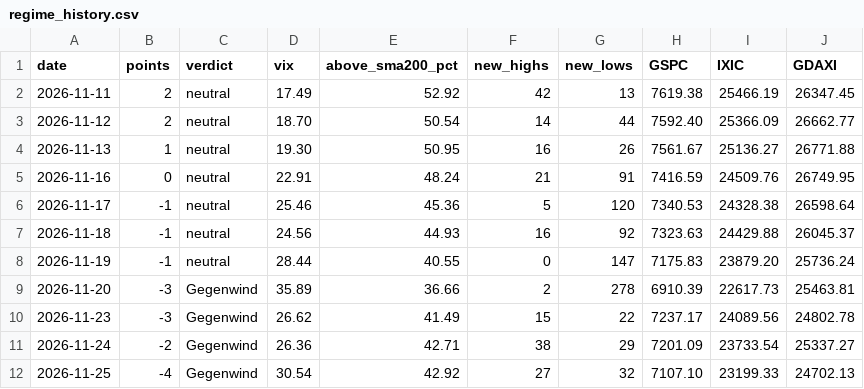
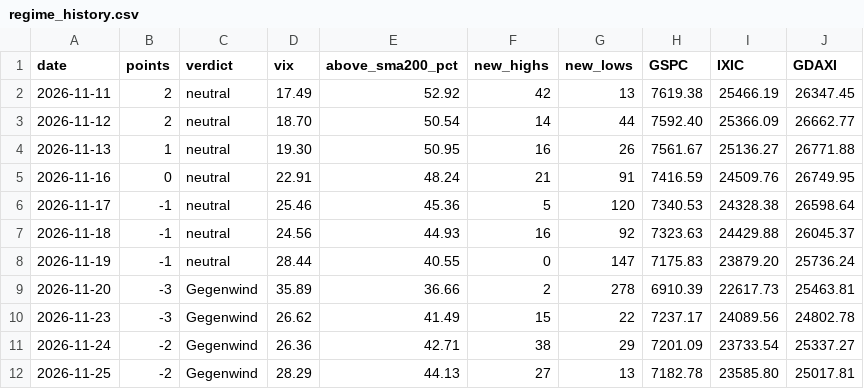
Before and after one commit to knockslukas-cmd/tradetalk, a CSV file: results/regime_history.csv, drawn as a sheet.

```diff
--- a/results/regime_history.csv
+++ b/results/regime_history.csv
@@ -11,2 +11,2 @@ date,points,verdict,vix,above_sma200_pct,new_highs,new_lows,GSPC,IXIC,GDAXI
 2026-11-24,-2,Gegenwind,26.36,42.71,38,29,7201.09,23733.54,25337.27
-2026-11-25,-4,Gegenwind,30.54,42.92,27,32,7107.10,23199.33,24702.13
+2026-11-25,-2,Gegenwind,28.29,44.13,27,13,7182.78,23585.80,25017.81
```
Also changed, not shown: 4 other files.
